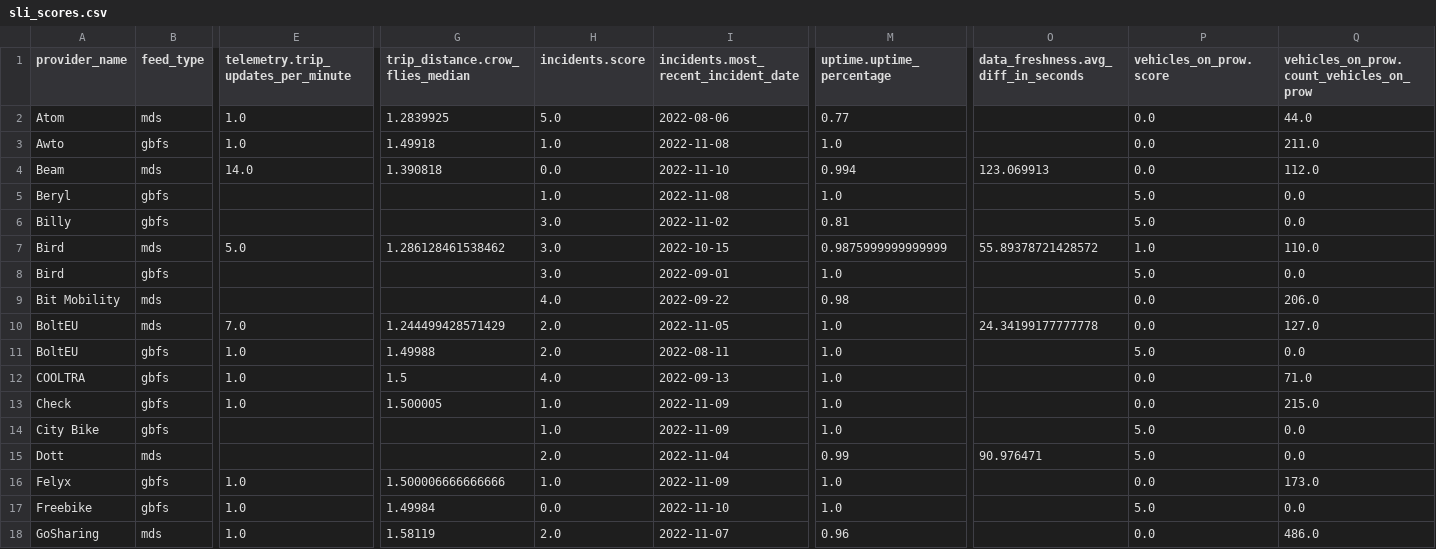
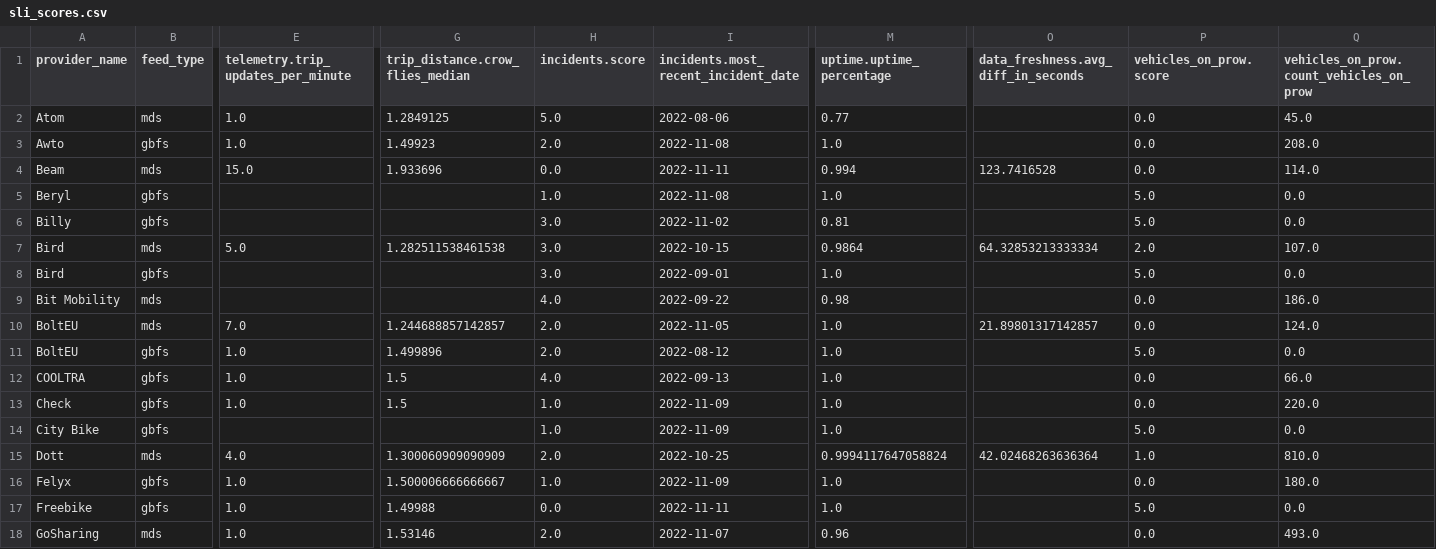
Before and after one commit to vianova-io/sli_feeds, a CSV file: sli_scores.csv, drawn as a sheet; only a part is shown, gaps mark what is left out; removed rows and columns are numbered as before the commit, all else as after; rows hold the shown columns only; the diff covers the shown part only; the diff names each change by its address in the sheet, - before the commit and + after, or states it on an @@ line.

Commit message:
feat: new version of feeds SLI

```diff
--- a/sli_scores.csv
+++ b/sli_scores.csv
-G2 (trip_distance.crow_flies_median): 1.2839925
+G2 (trip_distance.crow_flies_median): 1.2849125
-Q2: 44.0
+Q2: 45.0
-G3 (trip_distance.crow_flies_median): 1.49918
+G3 (trip_distance.crow_flies_median): 1.49923
-H3 (incidents.score): 1.0
+H3 (incidents.score): 2.0
-Q3: 211.0
+Q3: 208.0
-E4: 14.0
+E4: 15.0
-G4 (trip_distance.crow_flies_median): 1.390818
+G4 (trip_distance.crow_flies_median): 1.933696
-I4: 2022-11-10
+I4: 2022-11-11
-O4: 123.069913
+O4: 123.7416528
-Q4: 112.0
+Q4: 114.0
-G7 (trip_distance.crow_flies_median): 1.286128461538462
+G7 (trip_distance.crow_flies_median): 1.282511538461538
-M7 (uptime.uptime_percentage): 0.9875999999999999
+M7 (uptime.uptime_percentage): 0.9864
-O7: 55.89378721428572
+O7: 64.32853213333334
-P7 (vehicles_on_prow.score): 1.0
+P7 (vehicles_on_prow.score): 2.0
-Q7: 110.0
+Q7: 107.0
-Q9: 206.0
+Q9: 186.0
-G10 (trip_distance.crow_flies_median): 1.244499428571429
+G10 (trip_distance.crow_flies_median): 1.244688857142857
-O10: 24.34199177777778
+O10: 21.89801317142857
-Q10: 127.0
+Q10: 124.0
-G11 (trip_distance.crow_flies_median): 1.49988
+G11 (trip_distance.crow_flies_median): 1.499896
-I11: 2022-08-11
+I11: 2022-08-12
-Q12: 71.0
+Q12: 66.0
-G13 (trip_distance.crow_flies_median): 1.500005
+G13 (trip_distance.crow_flies_median): 1.5
-Q13: 215.0
+Q13: 220.0
-row 15: Dott | mds |  |  | 2.0 | 2022-11-04 | 0.99 | 90.976471 | 5.0 | 0.0
+row 15: Dott | mds | 4.0 | 1.300060909090909 | 2.0 | 2022-10-25 | 0.9994117647058824 | 42.02468263636364 | 1.0 | 810.0
-G16 (trip_distance.crow_flies_median): 1.500006666666666
+G16 (trip_distance.crow_flies_median): 1.500006666666667
-Q16: 173.0
+Q16: 180.0
-G17 (trip_distance.crow_flies_median): 1.49984
+G17 (trip_distance.crow_flies_median): 1.49988
-I17: 2022-11-10
+I17: 2022-11-11
-G18 (trip_distance.crow_flies_median): 1.58119
+G18 (trip_distance.crow_flies_median): 1.53146
-Q18: 486.0
+Q18: 493.0
```
Also changed, not shown: 84 edited cells elsewhere in this file, 1 other file.
